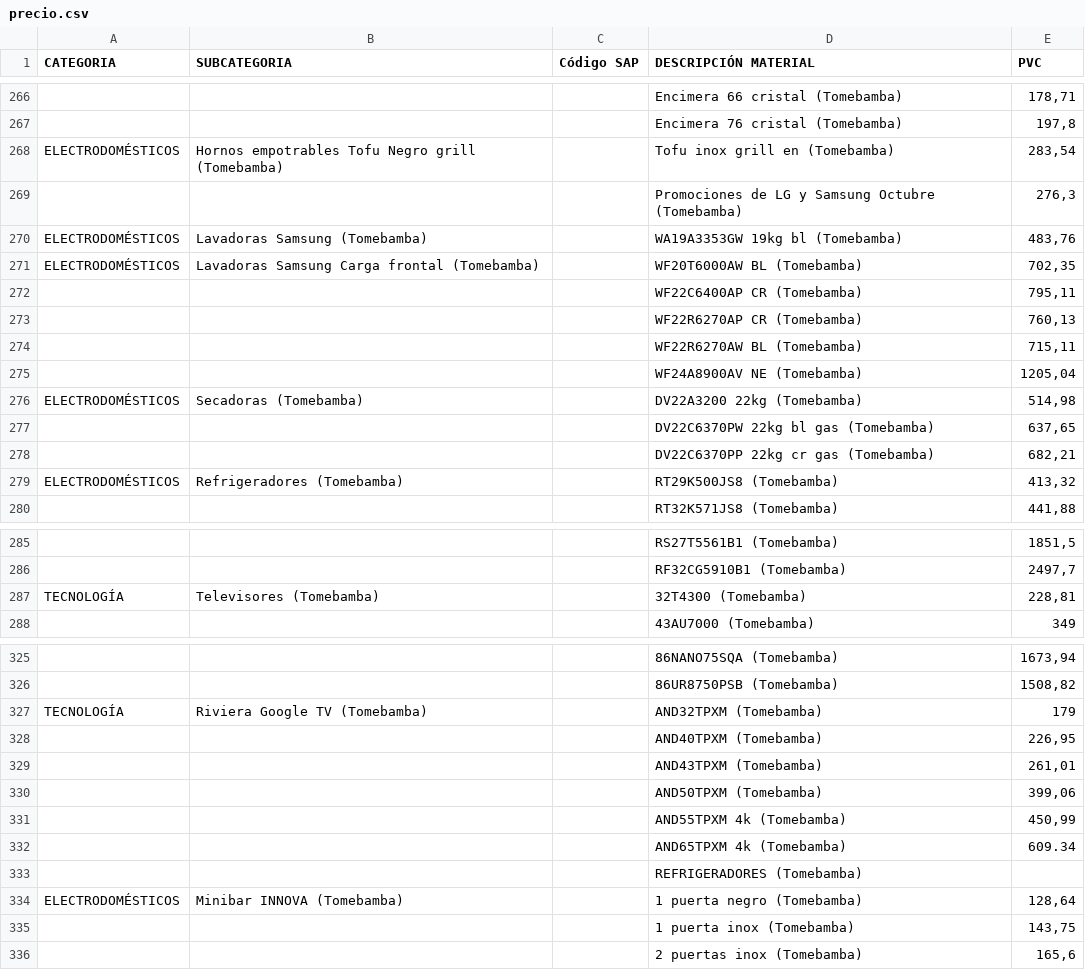
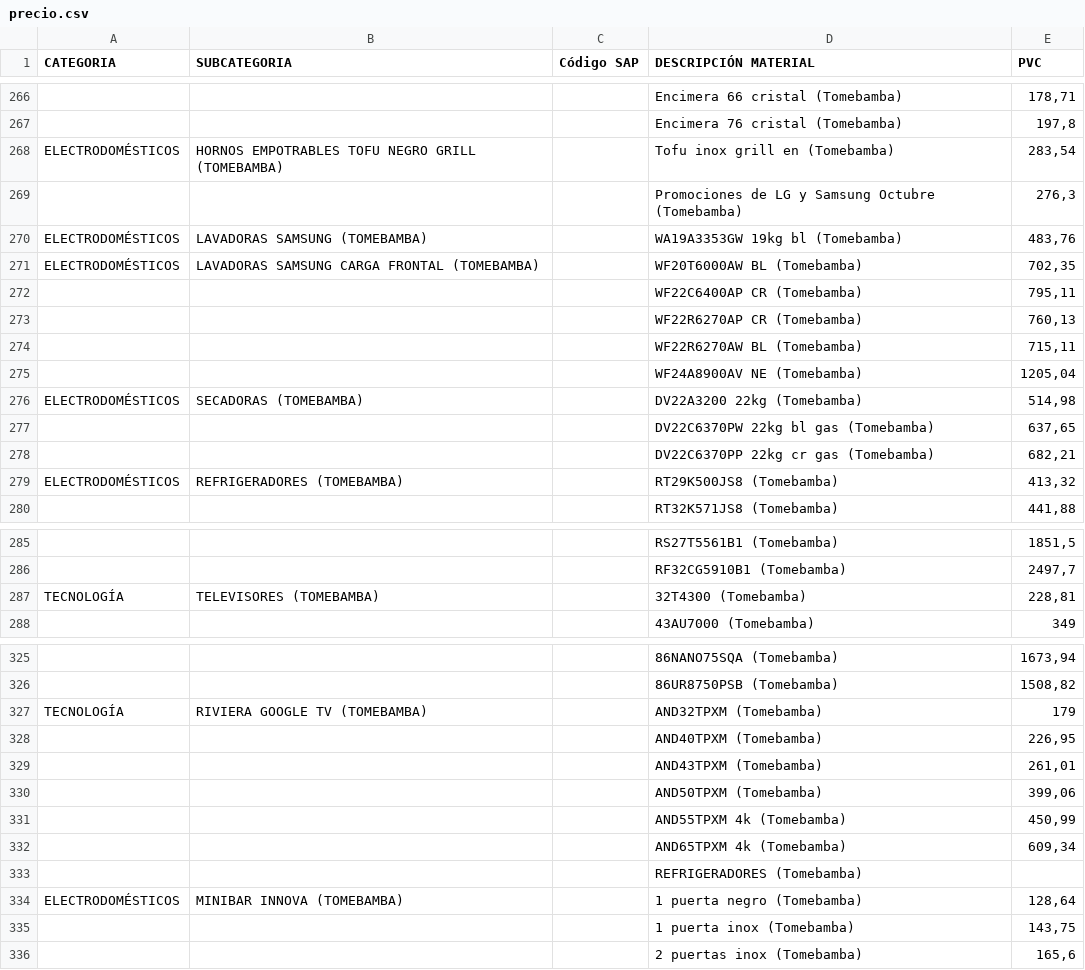
Before and after one commit to EMCSAS/ELECTROMASCREDITO, a CSV file: precio.csv, drawn as a sheet; only a part is shown, gaps mark what is left out; the diff covers the shown part only; the diff names each change by its address in the sheet, - before the commit and + after, or states it on an @@ line.

```diff
--- a/precio.csv
+++ b/precio.csv
-B268 (SUBCATEGORIA): Hornos empotrables Tofu Negro grill (Tomebamba)
+B268 (SUBCATEGORIA): HORNOS EMPOTRABLES TOFU NEGRO GRILL (TOMEBAMBA)
-B270 (SUBCATEGORIA): Lavadoras Samsung (Tomebamba)
+B270 (SUBCATEGORIA): LAVADORAS SAMSUNG (TOMEBAMBA)
-B271 (SUBCATEGORIA): Lavadoras Samsung Carga frontal (Tomebamba)
+B271 (SUBCATEGORIA): LAVADORAS SAMSUNG CARGA FRONTAL (TOMEBAMBA)
-B276 (SUBCATEGORIA): Secadoras (Tomebamba)
+B276 (SUBCATEGORIA): SECADORAS (TOMEBAMBA)
-B279 (SUBCATEGORIA): Refrigeradores (Tomebamba)
+B279 (SUBCATEGORIA): REFRIGERADORES (TOMEBAMBA)
-B287 (SUBCATEGORIA): Televisores (Tomebamba)
+B287 (SUBCATEGORIA): TELEVISORES (TOMEBAMBA)
-B327 (SUBCATEGORIA): Riviera Google TV (Tomebamba)
+B327 (SUBCATEGORIA): RIVIERA GOOGLE TV (TOMEBAMBA)
-E332 (PVC): 609.34
+E332 (PVC): 609,34
-B334 (SUBCATEGORIA): Minibar INNOVA (Tomebamba)
+B334 (SUBCATEGORIA): MINIBAR INNOVA (TOMEBAMBA)
```
Also changed, not shown: 26 edited cells elsewhere in this file.
